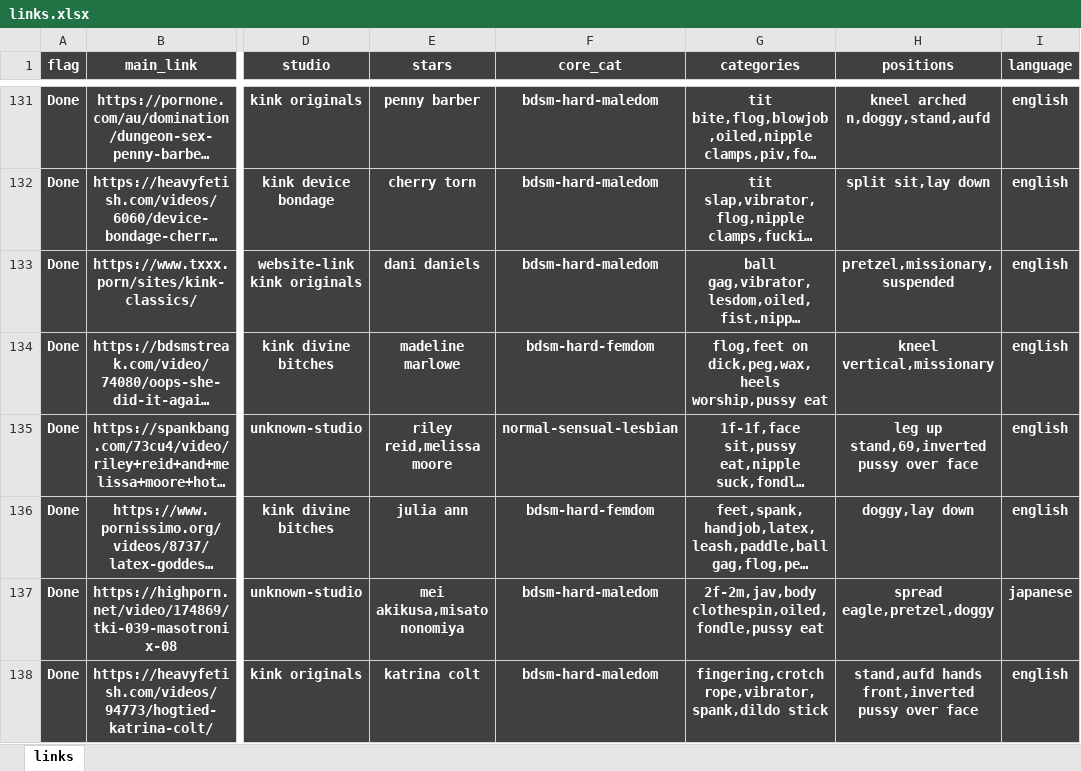
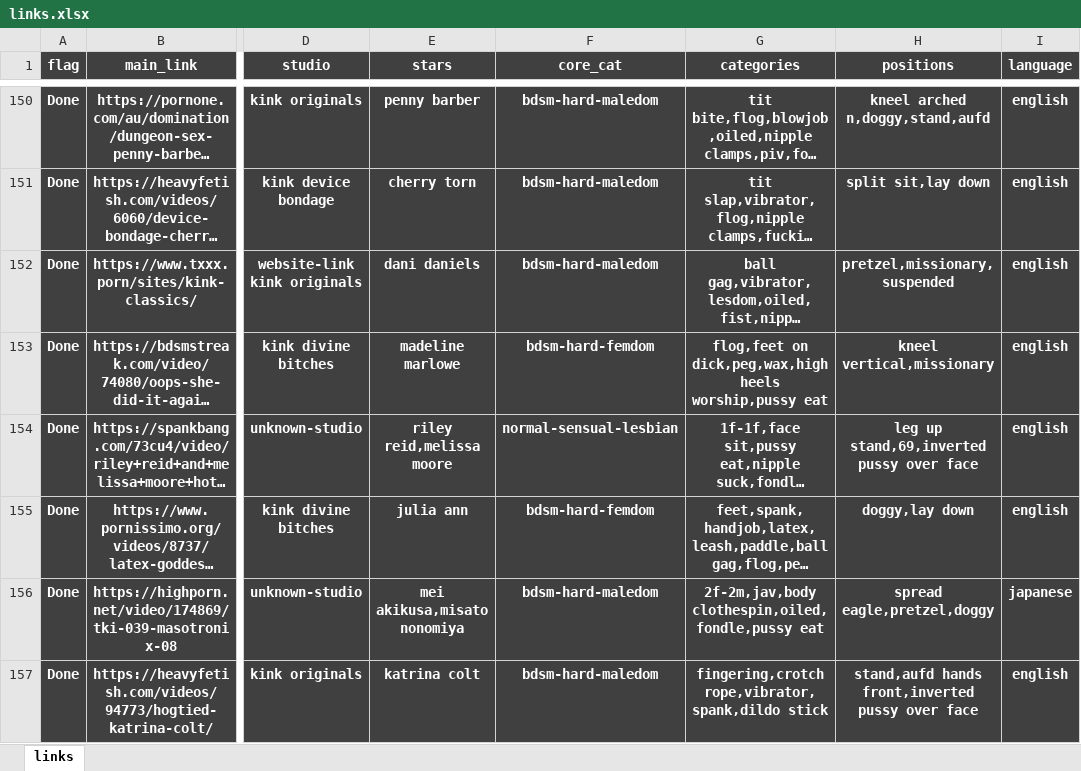
Before and after one commit to winnercoco/linkboardv2, an Excel workbook: data/links.xlsx, sheet links, drawn as a sheet; only a part is shown, gaps mark what is left out; long unchanged cells end in …; values as stored, in another font and other column widths than the file's, no borders; conditional formats not drawn; addresses are those after the commit; the diff covers the shown part only; the diff names each change by its address in the sheet, - before the commit and + after, or states it on an @@ line.

```diff
--- a/data/links.xlsx (sheet links)
+++ b/data/links.xlsx (sheet links)
-G153 (categories): flog,feet on dick,peg,wax,heels worship,pussy eat
+G153 (categories): flog,feet on dick,peg,wax,high heels worship,pussy eat
```
Also changed, not shown: 31 added rows, 1 removed row, 3 moved rows and 10 edited cells elsewhere in this sheet, formulas that keep their value, data/master_links.xlsx, 4 other files.
